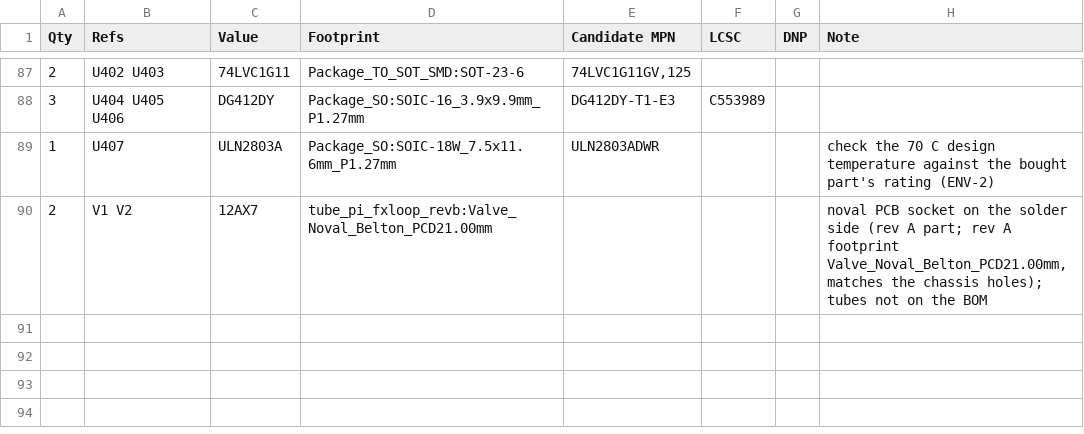
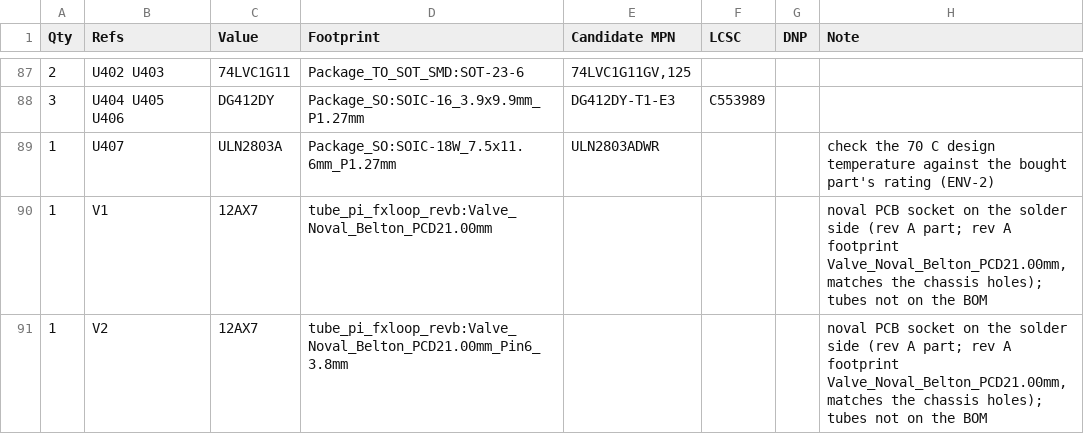
Before and after one commit to johonkanen/tube_pi_fxloop_kicad, a CSV file: rev_b/bom/bom.csv, drawn as a sheet; only a part is shown, gaps mark what is left out.

```diff
--- a/rev_b/bom/bom.csv
+++ b/rev_b/bom/bom.csv
@@ -89,2 +89,3 @@ Qty,Refs,Value,Footprint,Candidate MPN,LCSC,DNP,Note
 1,U407,ULN2803A,Package_SO:SOIC-18W_7.5x11.6mm_P1.27mm,ULN2803ADWR,,,check the 70 C design temperature against the bought part's rating (ENV-2)
-2,V1 V2,12AX7,tube_pi_fxloop_revb:Valve_Noval_Belton_PCD21.00mm,,,,"noval PCB socket on the solder side (rev A part; rev A footprint Valve_Noval_Belton_PCD21.00mm, matches the chassis holes); tubes not on the BOM"
+1,V1,12AX7,tube_pi_fxloop_revb:Valve_Noval_Belton_PCD21.00mm,,,,"noval PCB socket on the solder side (rev A part; rev A footprint Valve_Noval_Belton_PCD21.00mm, matches the chassis holes); tubes not on the BOM"
+1,V2,12AX7,tube_pi_fxloop_revb:Valve_Noval_Belton_PCD21.00mm_Pin6_3.8mm,,,,"noval PCB socket on the solder side (rev A part; rev A footprint Valve_Noval_Belton_PCD21.00mm, matches the chassis holes); tubes not on the BOM"
```
Also changed, not shown: rev_b/fab/bom.csv, rev_b/fab/tube_pi_fxloop_revb-pos-bottom.csv, 21 other files.
